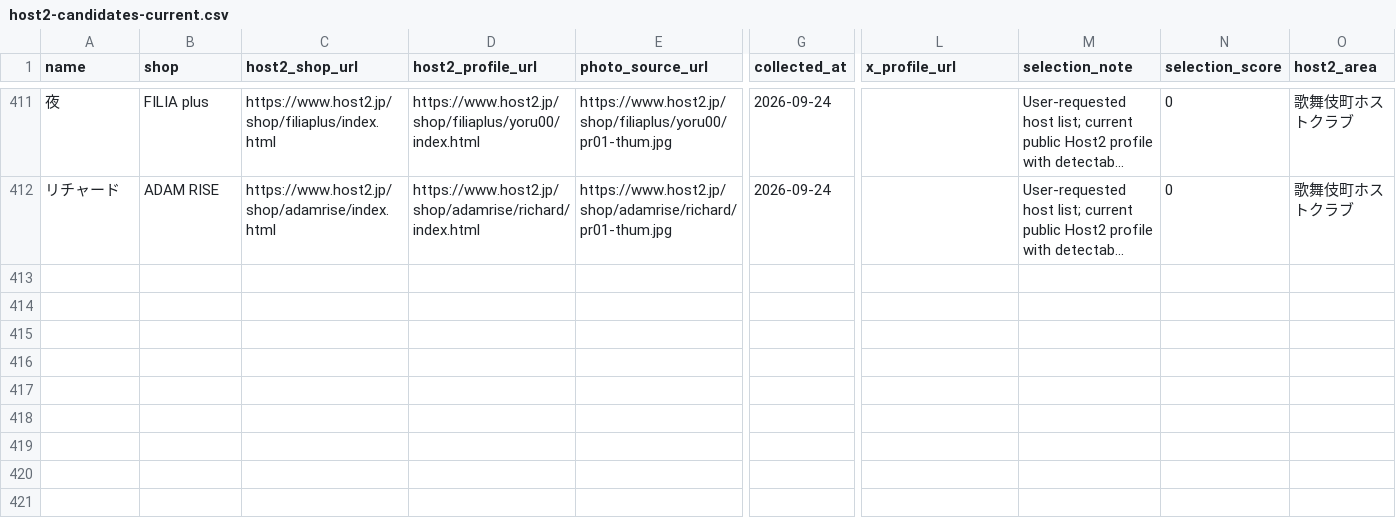
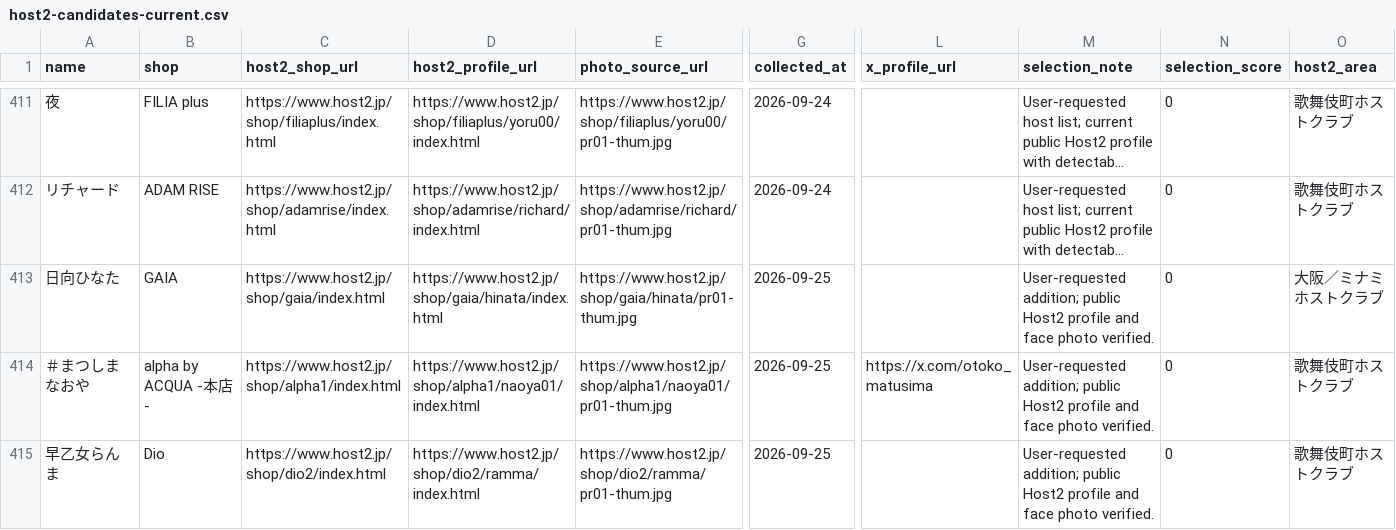
Before and after one commit to manase414/host-sukigao-400, a CSV file: host2-candidates-current.csv, drawn as a sheet; only a part is shown, gaps mark what is left out; long unchanged cells end in …; rows hold the shown columns only; the diff names each change by its address in the sheet, - before the commit and + after, or states it on an @@ line.

Commit message:
Add requested host profiles

```diff
--- a/host2-candidates-current.csv
+++ b/host2-candidates-current.csv
+row 413: 日向ひなた | GAIA | https://www.host2.jp/shop/gaia/index.html | https://www.host2.jp/shop/gaia/hinata/index.html | https://www.host2.jp/shop/gaia/hinata/pr01-thum.jpg | 2026-09-25 |  | User-requested addition; public Host2 profile and face photo verified. | 0 | 大阪／ミナミホストクラブ
+row 414: ＃まつしまなおや | alpha by ACQUA -本店- | https://www.host2.jp/shop/alpha1/index.html | https://www.host2.jp/shop/alpha1/naoya01/index.html | https://www.host2.jp/shop/alpha1/naoya01/pr01-thum.jpg | 2026-09-25 | https://x.com/otoko_matusima | User-requested addition; public Host2 profile and face photo verified. | 0 | 歌舞伎町ホストクラブ
+row 415: 早乙女らんま | Dio | https://www.host2.jp/shop/dio2/index.html | https://www.host2.jp/shop/dio2/ramma/index.html | https://www.host2.jp/shop/dio2/ramma/pr01-thum.jpg | 2026-09-25 |  | User-requested addition; public Host2 profile and face photo verified. | 0 | 歌舞伎町ホストクラブ
```
